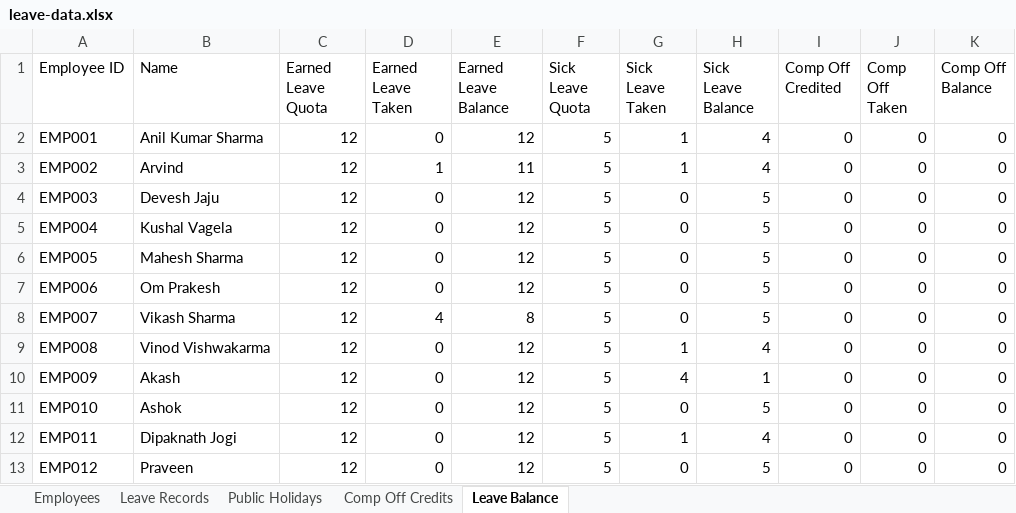
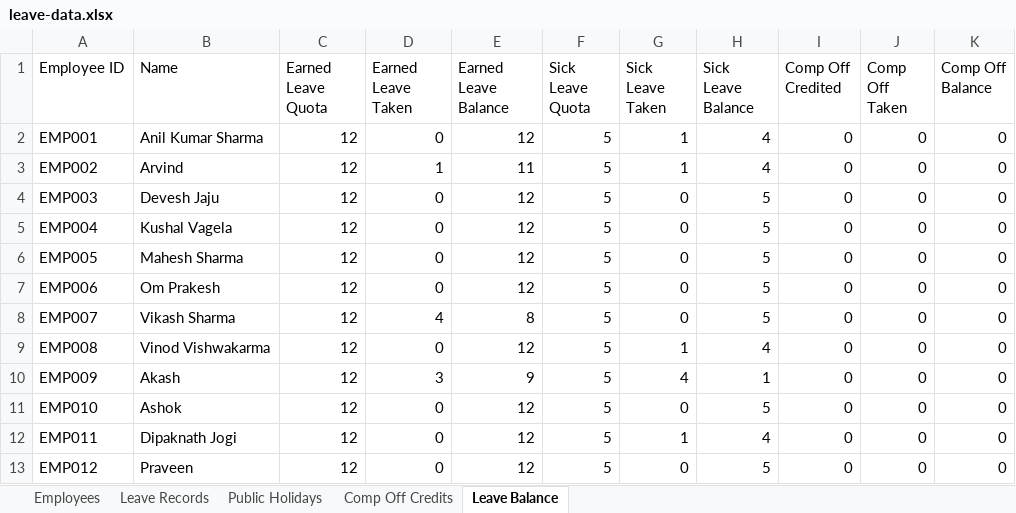
Before and after one commit to jecrcumesh/employee-leave-app, an Excel workbook: data/leave-data.xlsx, sheet Leave Balance, drawn as a sheet; values as stored, in another font and other column widths than the file's, no borders; the diff names each change by its address in the sheet, - before the commit and + after, or states it on an @@ line.

Commit message:
Update leave data - 2026-08-21T14:14:27.648Z

```diff
--- a/data/leave-data.xlsx (sheet Leave Balance)
+++ b/data/leave-data.xlsx (sheet Leave Balance)
-D10 (Earned Leave Taken): 0
+D10 (Earned Leave Taken): 3
-E10 (Earned Leave Balance): 12
+E10 (Earned Leave Balance): 9
```
Also changed, not shown: sheet Leave Records.
